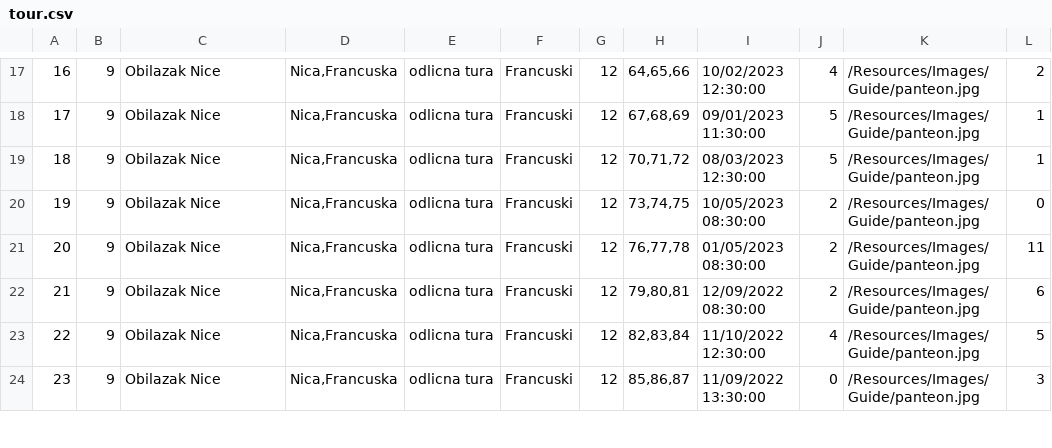
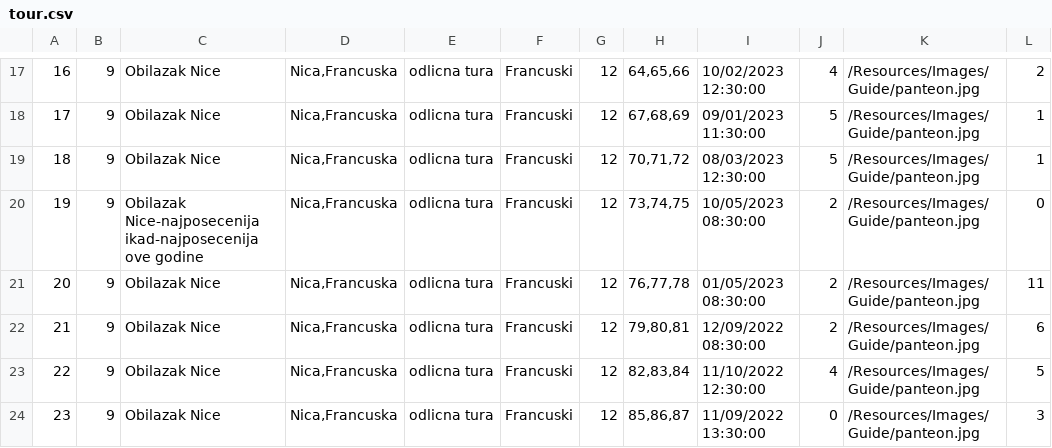
Before and after one commit to jblanusa13/SimsProjekat, a CSV file: ProjectSims/ProjectSims/Resources/Data/tour.csv, drawn as a sheet; only a part is shown, gaps mark what is left out; the diff names each change by its address in the sheet, - before the commit and + after, or states it on an @@ line.

```diff
--- a/ProjectSims/ProjectSims/Resources/Data/tour.csv
+++ b/ProjectSims/ProjectSims/Resources/Data/tour.csv
-C20: Obilazak Nice
+C20: Obilazak Nice-najposecenija ikad-najposecenija ove godine
```
Also changed, not shown: ProjectSims/ProjectSims/Resources/Data/tourrating.csv, 28 other files.
